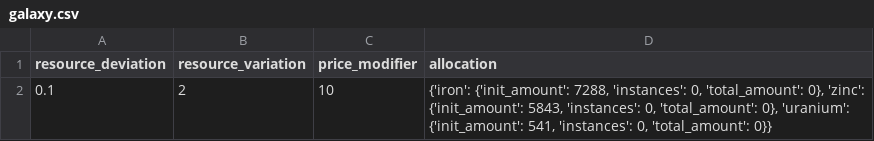
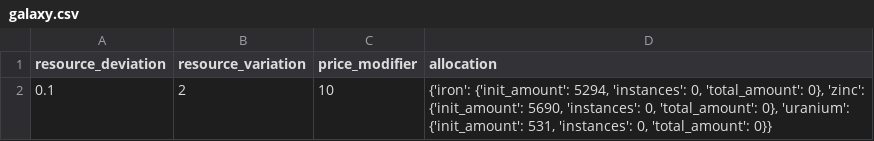
Before and after one commit to MikeyJL/artificial-economy, a CSV file: data/galaxy.csv, drawn as a sheet.

```diff
--- a/data/galaxy.csv
+++ b/data/galaxy.csv
@@ -1,2 +1,2 @@
 resource_deviation,resource_variation,price_modifier,allocation
-0.1,2,10,"{'iron': {'init_amount': 7288, 'instances': 0, 'total_amount': 0}, 'zinc': {'init_amount': 5843, 'instances': 0, 'total_amount': 0}, 'uranium': {'init_amount': 541, 'instances': 0, 'total_amount': 0}}"
+0.1,2,10,"{'iron': {'init_amount': 5294, 'instances': 0, 'total_amount': 0}, 'zinc': {'init_amount': 5690, 'instances': 0, 'total_amount': 0}, 'uranium': {'init_amount': 531, 'instances': 0, 'total_amount': 0}}"
```
Also changed, not shown: data/exports.csv, data/imports.csv, 4 other files.
